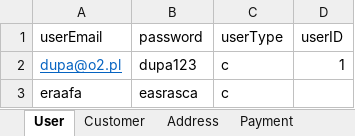
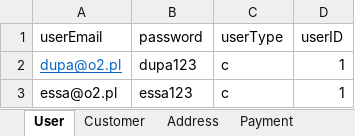
Before and after one commit to 3zqul/ShopSklep, an Excel workbook: src/main/java/Shop/essa.xlsx, sheet User, drawn as a sheet; values as stored, in another font and other column widths than the file's, no borders; removed rows and columns are numbered as before the commit, all else as after; the diff names each change by its address in the sheet, - before the commit and + after, or states it on an @@ line.

Commit message:
essa

```diff
--- a/src/main/java/Shop/essa.xlsx (sheet User)
+++ b/src/main/java/Shop/essa.xlsx (sheet User)
-row 3: eraafa | easrasca | c
+row 3: essa@o2.pl | essa123 | c | 1
```
Also changed, not shown: sheet Customer, 1 other file.
